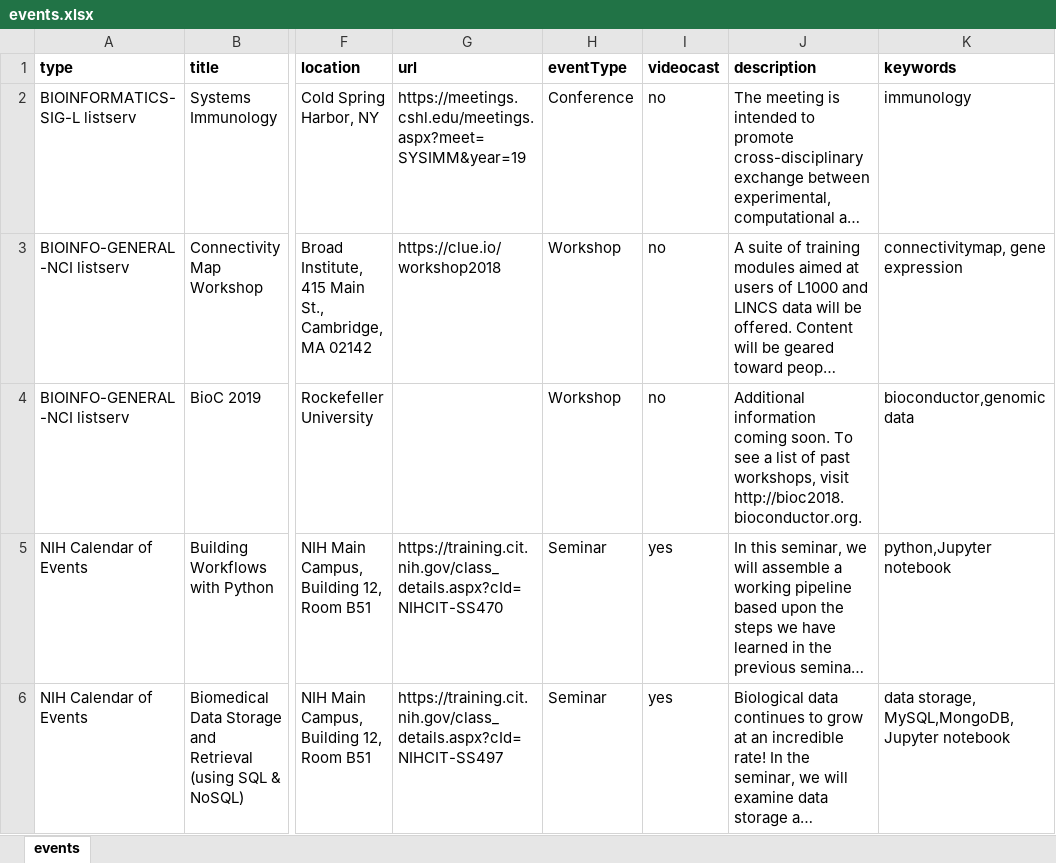
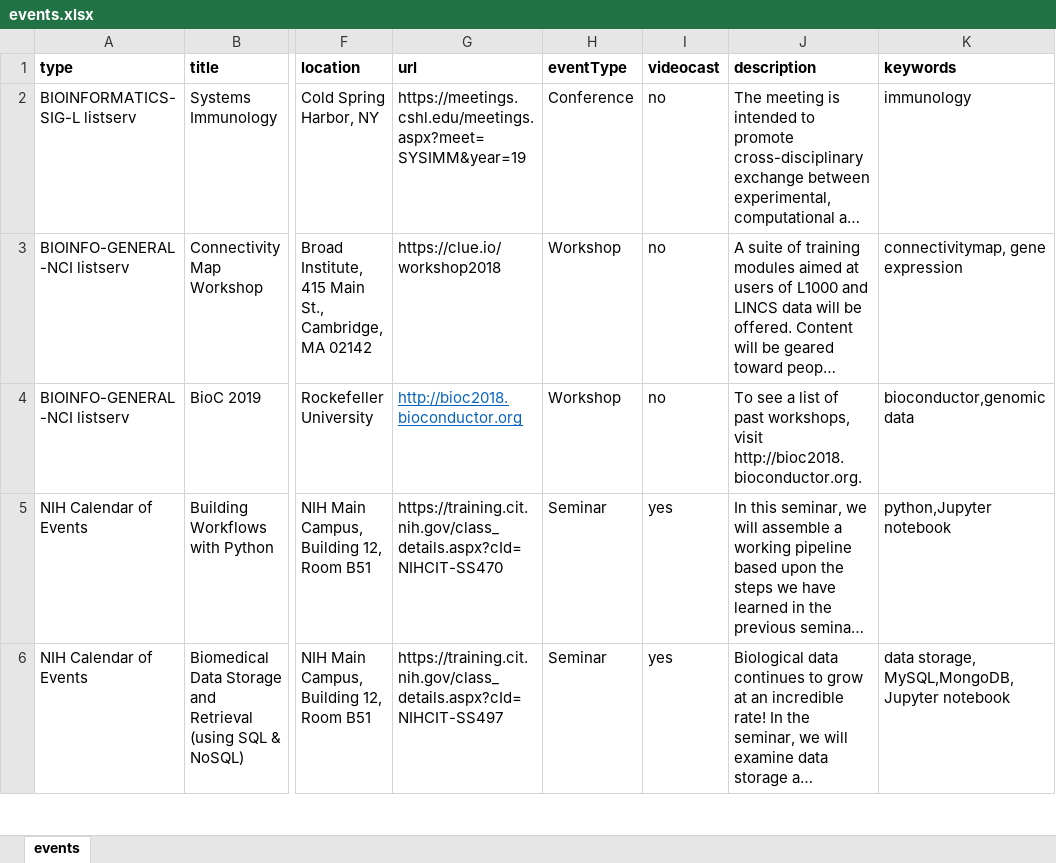
Before and after one commit to niaid/nbp_events_niaid, an Excel workbook: events.xlsx, sheet events, drawn as a sheet; only a part is shown, gaps mark what is left out; long unchanged cells end in …; values as stored, in another font and other column widths than the file's, no borders; the diff names each change by its address in the sheet, - before the commit and + after, or states it on an @@ line.

```diff
--- a/events.xlsx (sheet events)
+++ b/events.xlsx (sheet events)
-G4 (url): (empty)
+G4 (url): http://bioc2018.bioconductor.org
-J4 (description): Additional information coming soon. To see…
+J4 (description): To see…
```
Also changed, not shown: 1 other file.
